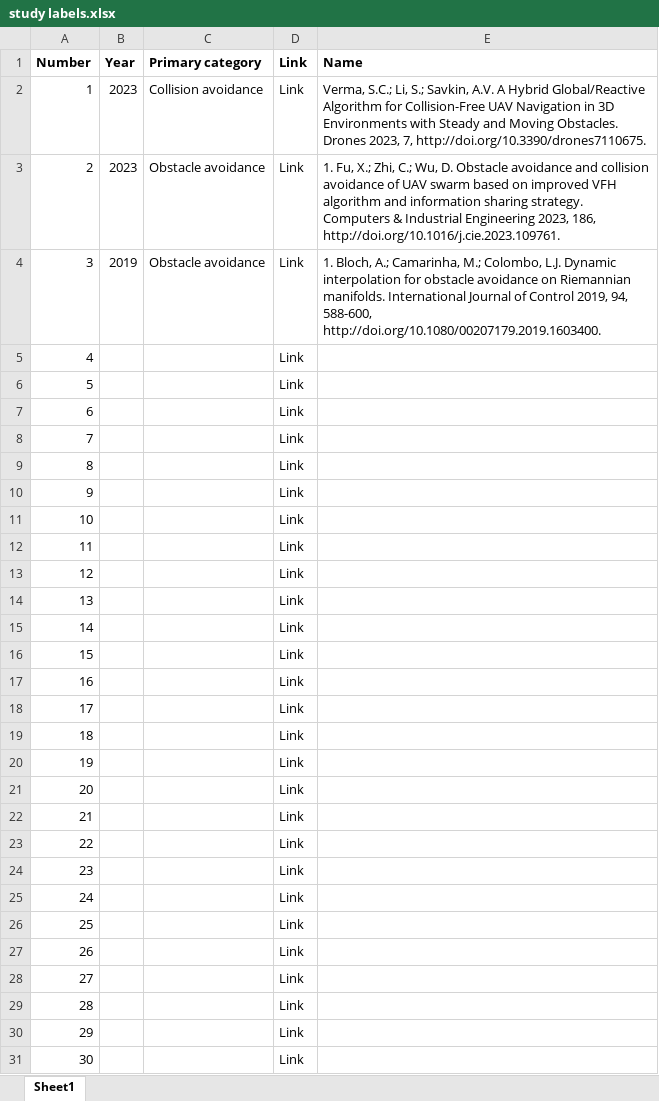
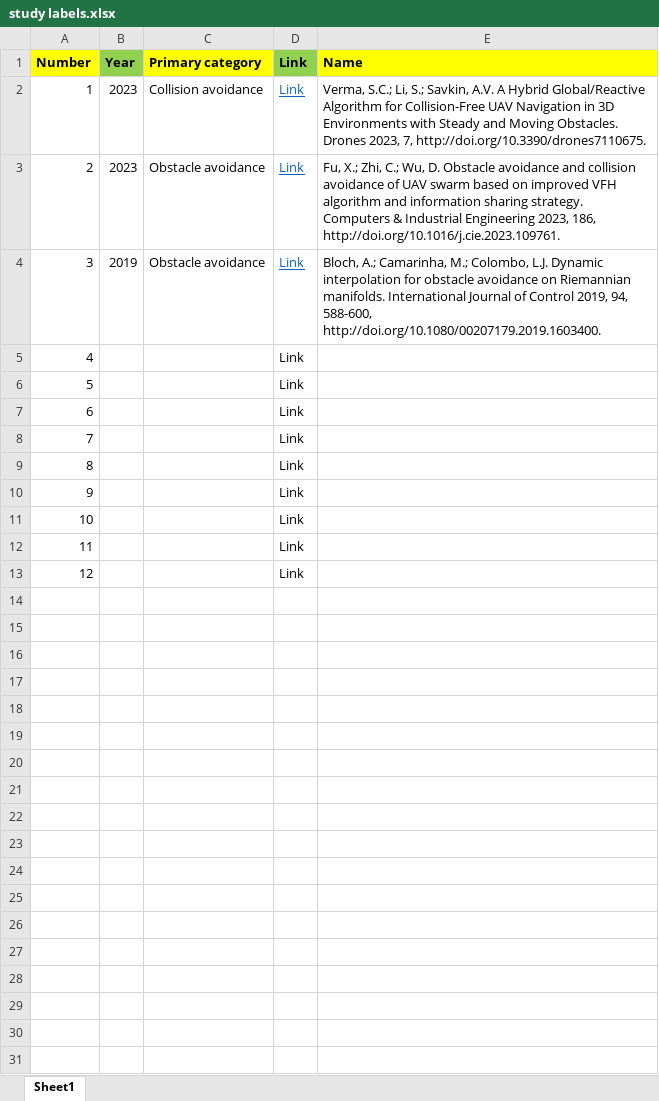
Before and after one commit to abhishekphadke/dissertationData, an Excel workbook: data/3D Simple obstacles/study labels.xlsx, sheet Sheet1, drawn as a sheet; values as stored, in another font and other column widths than the file's, no borders; the diff names each change by its address in the sheet, - before the commit and + after, or states it on an @@ line.

Commit message:
Update study labels.xlsx

```diff
--- a/data/3D Simple obstacles/study labels.xlsx (sheet Sheet1)
+++ b/data/3D Simple obstacles/study labels.xlsx (sheet Sheet1)
-A1 fill: none
+A1 fill: #FFFF00
-B1 fill: none
+B1 fill: #92D050
-C1 fill: none
+C1 fill: #FFFF00
-D1 fill: none
+D1 fill: #92D050
-E1 fill: none
+E1 fill: #FFFF00
@@ D2:D4 underline: off → on, text colour: black → #0563C1 @@
-E3 (Name): 1. Fu, X.;…
+E3 (Name): Fu, X.;…
-E4 (Name): 1. Bloch, A.;…
+E4 (Name): Bloch, A.;…
-row 14: 13 |  |  | Link
-row 15: 14 |  |  | Link
-row 16: 15 |  |  | Link
-row 17: 16 |  |  | Link
-row 18: 17 |  |  | Link
-row 19: 18 |  |  | Link
-row 20: 19 |  |  | Link
-row 21: 20 |  |  | Link
-row 22: 21 |  |  | Link
-row 23: 22 |  |  | Link
-row 24: 23 |  |  | Link
-row 25: 24 |  |  | Link
-row 26: 25 |  |  | Link
-row 27: 26 |  |  | Link
-row 28: 27 |  |  | Link
-row 29: 28 |  |  | Link
-row 30: 29 |  |  | Link
-row 31: 30 |  |  | Link
```
